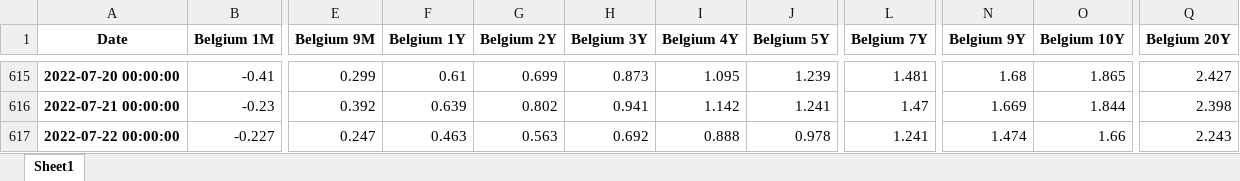
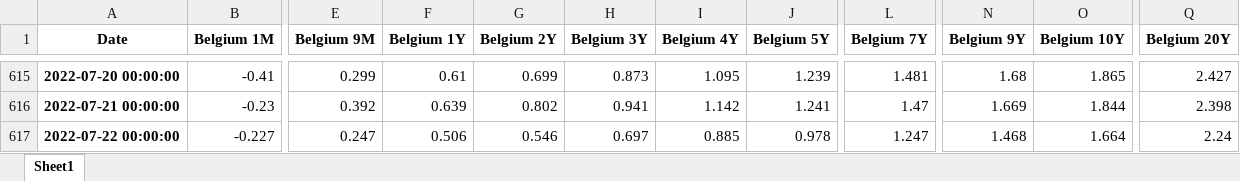
Before and after one commit to cober-data/curvature_database, an Excel workbook: Bonds_Belgium.xlsx, sheet Sheet1, drawn as a sheet; only a part is shown, gaps mark what is left out; values as stored, in another font and other column widths than the file's, no borders; the diff names each change by its address in the sheet, - before the commit and + after, or states it on an @@ line.

```diff
--- a/Bonds_Belgium.xlsx (sheet Sheet1)
+++ b/Bonds_Belgium.xlsx (sheet Sheet1)
-F617 (Belgium 1Y): 0.463
+F617 (Belgium 1Y): 0.506
-G617 (Belgium 2Y): 0.563
+G617 (Belgium 2Y): 0.546
-H617 (Belgium 3Y): 0.692
+H617 (Belgium 3Y): 0.697
-I617 (Belgium 4Y): 0.888
+I617 (Belgium 4Y): 0.885
-L617 (Belgium 7Y): 1.241
+L617 (Belgium 7Y): 1.247
-N617 (Belgium 9Y): 1.474
+N617 (Belgium 9Y): 1.468
-O617 (Belgium 10Y): 1.66
+O617 (Belgium 10Y): 1.664
-Q617 (Belgium 20Y): 2.243
+Q617 (Belgium 20Y): 2.24
```
Also changed, not shown: Bonds_Brazil.xlsx, Bonds_Germany.xlsx, 39 other files.
